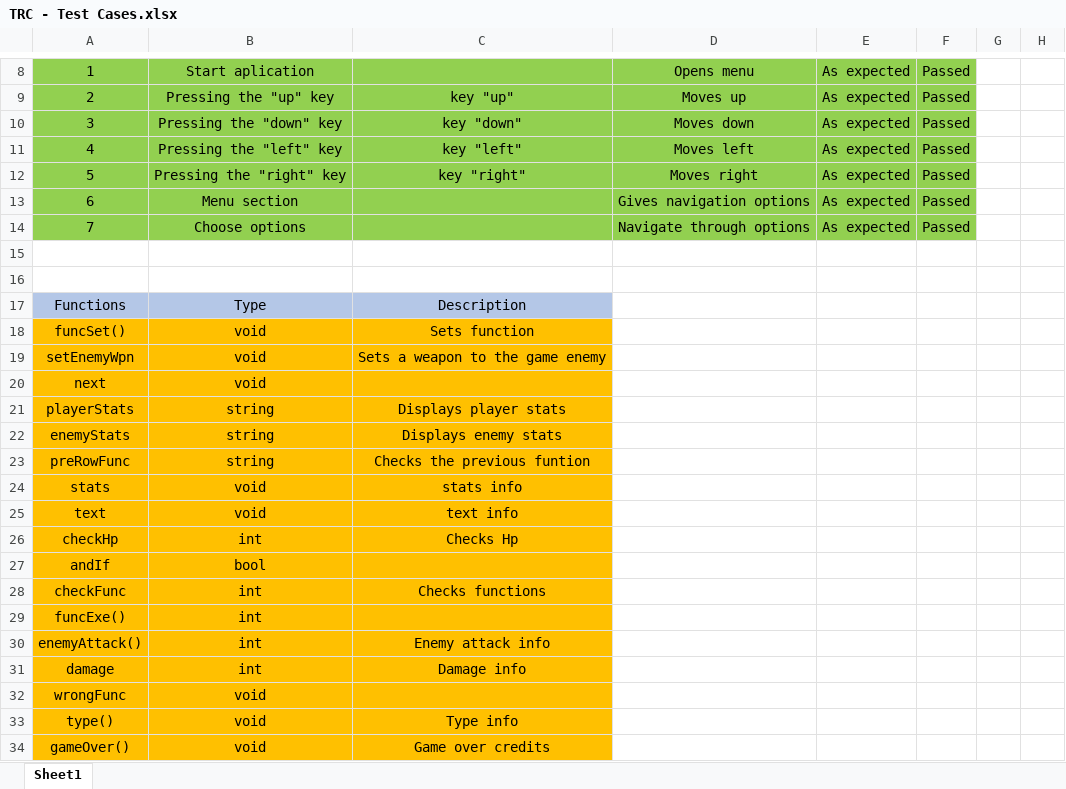
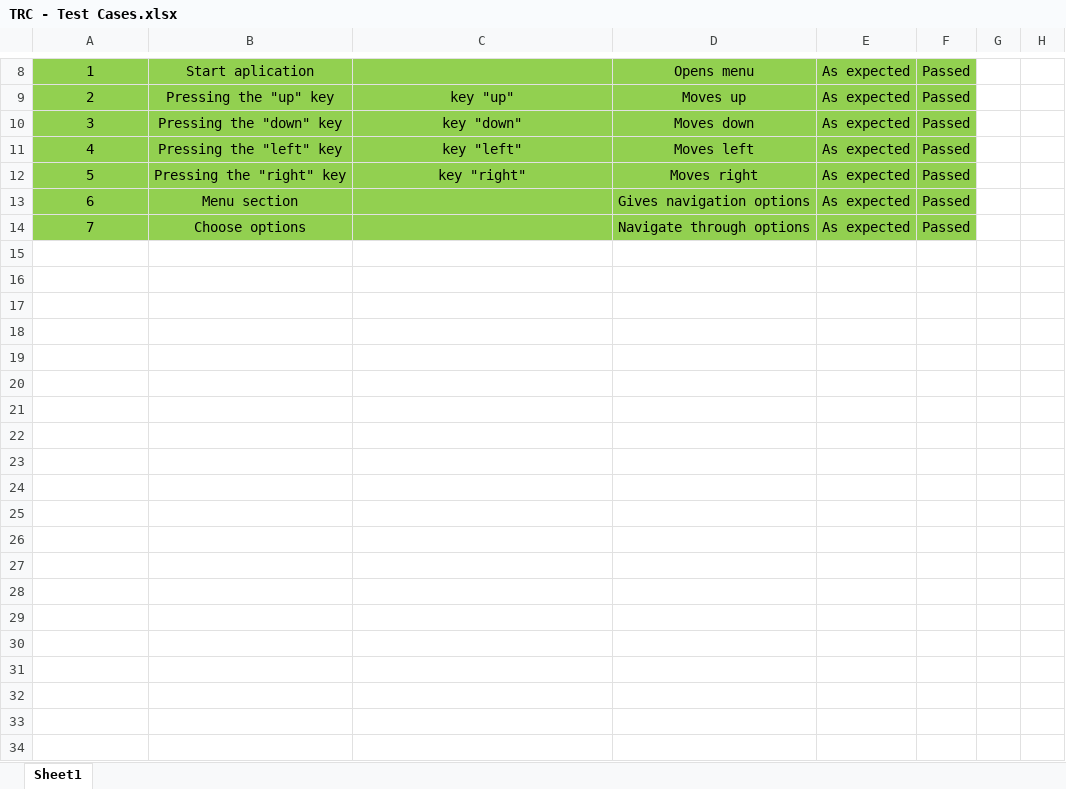
Before and after one commit to codingburgas/2122-the-games--adventures-final-project-rplisitsov19, an Excel workbook: Presentation and Documentation/TRC - Test Cases.xlsx, sheet Sheet1, drawn as a sheet; only a part is shown, gaps mark what is left out; values as stored, in another font and other column widths than the file's, no borders; the diff names each change by its address in the sheet, - before the commit and + after, or states it on an @@ line.

```diff
--- a/Presentation and Documentation/TRC - Test Cases.xlsx (sheet Sheet1)
+++ b/Presentation and Documentation/TRC - Test Cases.xlsx (sheet Sheet1)
-row 15: (empty)
-row 16: (empty)
-row 17: Functions | Type | Description
-row 18: funcSet() | void | Sets function
-row 19: setEnemyWpn | void | Sets a weapon to the game enemy
-row 20: next | void
-row 21: playerStats | string | Displays player stats
-row 22: enemyStats | string | Displays enemy stats
-row 23: preRowFunc | string | Checks the previous funtion
-row 24: stats | void | stats info
-row 25: text | void | text info
-row 26: checkHp | int | Checks Hp
-row 27: andIf | bool
-row 28: checkFunc | int | Checks functions
-row 29: funcExe() | int
-row 30: enemyAttack() | int | Enemy attack info
-row 31: damage | int | Damage info
-row 32: wrongFunc | void
-row 33: type() | void | Type info
-row 34: gameOver() | void | Game over credits
```
Also changed, not shown: 14 other files.
